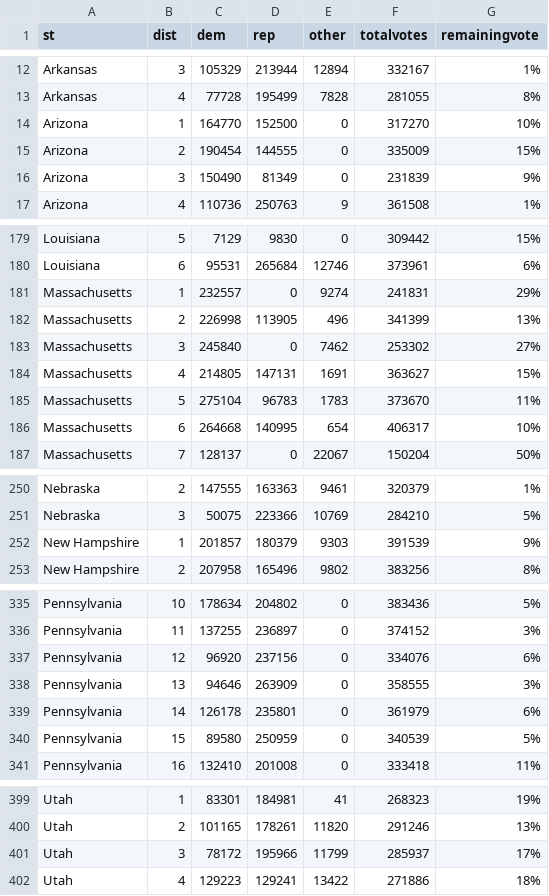
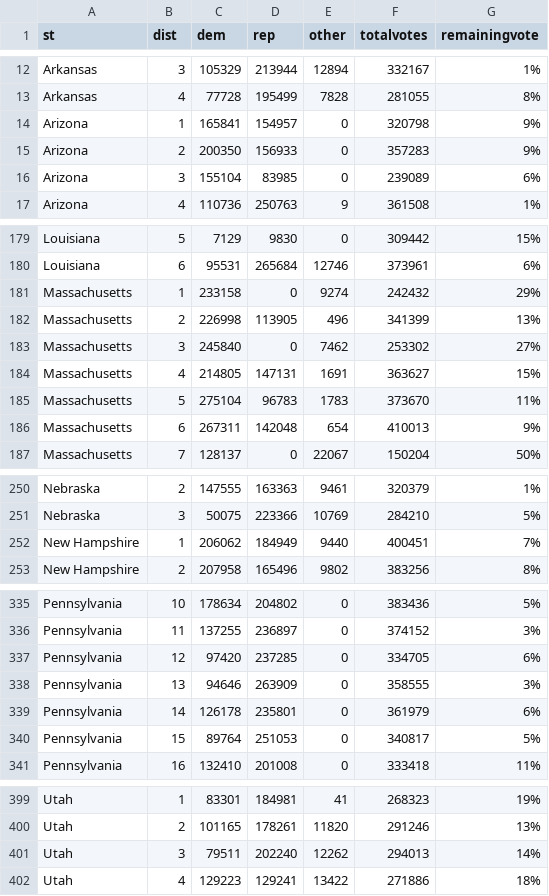
Before and after one commit to jcervas/2020-Elections, a CSV file: house2020.csv, drawn as a sheet; only a part is shown, gaps mark what is left out; the diff covers the shown part only.

```diff
--- a/house2020.csv
+++ b/house2020.csv
@@ -13,5 +13,5 @@
 "Arkansas",4,77728,195499,7828,281055,"8%"
-"Arizona",1,164770,152500,0,317270,"10%"
-"Arizona",2,190454,144555,0,335009,"15%"
-"Arizona",3,150490,81349,0,231839,"9%"
+"Arizona",1,165841,154957,0,320798,"9%"
+"Arizona",2,200350,156933,0,357283,"9%"
+"Arizona",3,155104,83985,0,239089,"6%"
 "Arizona",4,110736,250763,9,361508,"1%"
@@ -180,3 +180,3 @@
 "Louisiana",6,95531,265684,12746,373961,"6%"
-"Massachusetts",1,232557,0,9274,241831,"29%"
+"Massachusetts",1,233158,0,9274,242432,"29%"
 "Massachusetts",2,226998,113905,496,341399,"13%"
@@ -185,3 +185,3 @@
 "Massachusetts",5,275104,96783,1783,373670,"11%"
-"Massachusetts",6,264668,140995,654,406317,"10%"
+"Massachusetts",6,267311,142048,654,410013,"9%"
 "Massachusetts",7,128137,0,22067,150204,"50%"
@@ -251,3 +251,3 @@
 "Nebraska",3,50075,223366,10769,284210,"5%"
-"New Hampshire",1,201857,180379,9303,391539,"9%"
+"New Hampshire",1,206062,184949,9440,400451,"7%"
 "New Hampshire",2,207958,165496,9802,383256,"8%"
@@ -336,6 +336,6 @@
 "Pennsylvania",11,137255,236897,0,374152,"3%"
-"Pennsylvania",12,96920,237156,0,334076,"6%"
+"Pennsylvania",12,97420,237285,0,334705,"6%"
 "Pennsylvania",13,94646,263909,0,358555,"3%"
 "Pennsylvania",14,126178,235801,0,361979,"6%"
-"Pennsylvania",15,89580,250959,0,340539,"5%"
+"Pennsylvania",15,89764,251053,0,340817,"5%"
 "Pennsylvania",16,132410,201008,0,333418,"11%"
@@ -400,3 +400,3 @@
 "Utah",2,101165,178261,11820,291246,"13%"
-"Utah",3,78172,195966,11799,285937,"17%"
+"Utah",3,79511,202240,12262,294013,"14%"
 "Utah",4,129223,129241,13422,271886,"18%"
```
Also changed, not shown: 3 edited cells elsewhere in this file, counties2020.csv, pres2020.csv.
